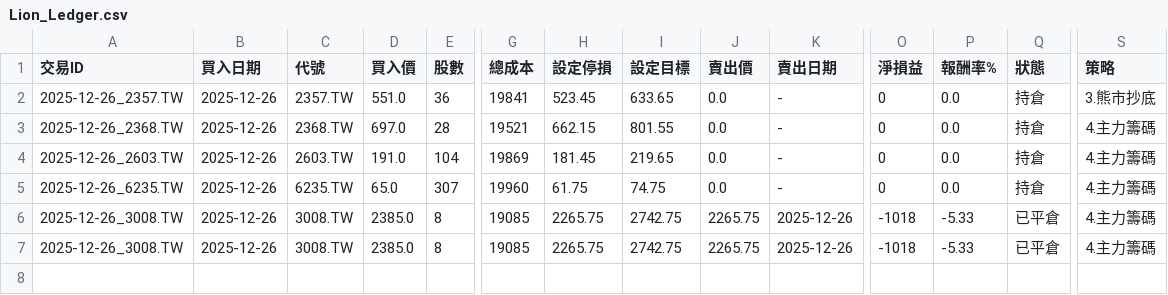
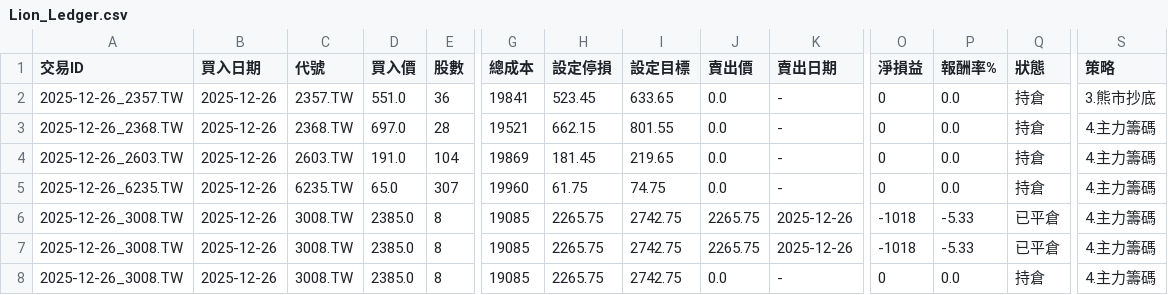
Before and after one commit to TaiwanOscarChen/lion-strategy, a CSV file: Lion_Ledger.csv, drawn as a sheet; only a part is shown, gaps mark what is left out; rows hold the shown columns only; the diff names each change by its address in the sheet, - before the commit and + after, or states it on an @@ line.

Commit message:
📊 Daily Update: Ledger & Report

```diff
--- a/Lion_Ledger.csv
+++ b/Lion_Ledger.csv
+row 8: 2025-12-26_3008.TW | 2025-12-26 | 3008.TW | 2385.0 | 8 | 19085 | 2265.75 | 2742.75 | 0.0 | - | 0 | 0.0 | 持倉 | 4.主力籌碼
```
Also changed, not shown: 1 other file.
